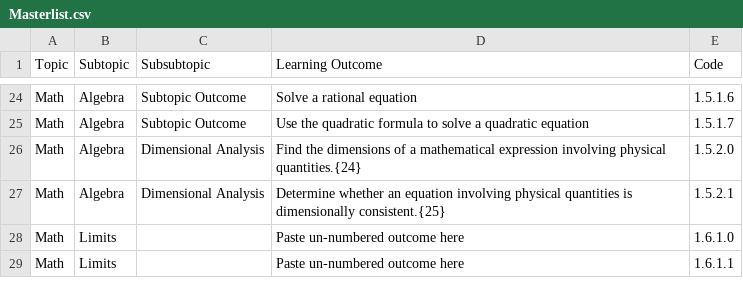
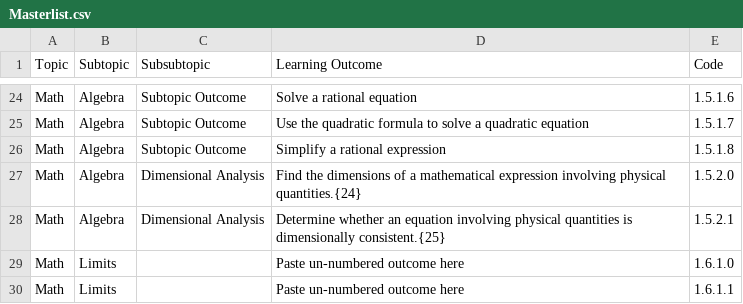
Before and after one commit to open-resources/learning_outcomes, a CSV file: Masterlist.csv, drawn as a sheet; only a part is shown, gaps mark what is left out; the diff names each change by its address in the sheet, - before the commit and + after, or states it on an @@ line.

Commit message:
Run GH Action to process learning outcomes

```diff
--- a/Masterlist.csv
+++ b/Masterlist.csv
+row 26: Math | Algebra | Subtopic Outcome | Simplify a rational expression | 1.5.1.8
```
